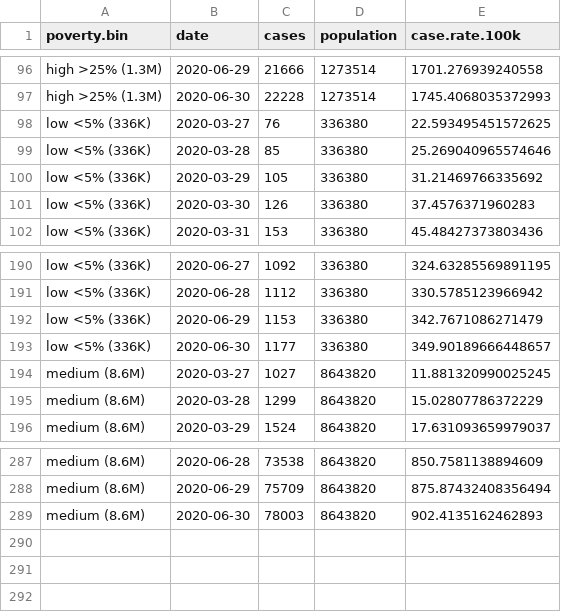
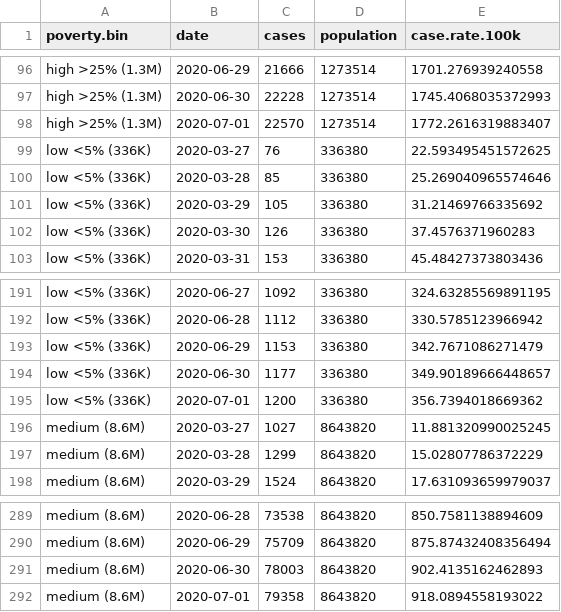
Before and after one commit to ryanvmenezes/covid-los-angeles, a CSV file: processed/daily-poverty-groups.csv, drawn as a sheet; only a part is shown, gaps mark what is left out.

```diff
--- a/processed/daily-poverty-groups.csv
+++ b/processed/daily-poverty-groups.csv
@@ -97,2 +97,3 @@ high >25% (1.3M),2020-06-29,21666,1273514,1701.276939240558
 high >25% (1.3M),2020-06-30,22228,1273514,1745.4068035372993
+high >25% (1.3M),2020-07-01,22570,1273514,1772.2616319883407
 low <5% (336K),2020-03-27,76,336380,22.593495451572625
@@ -193,2 +194,3 @@ low <5% (336K),2020-06-29,1153,336380,342.7671086271479
 low <5% (336K),2020-06-30,1177,336380,349.90189666448657
+low <5% (336K),2020-07-01,1200,336380,356.7394018669362
 medium (8.6M),2020-03-27,1027,8643820,11.881320990025245
@@ -289 +291,2 @@ medium (8.6M),2020-06-29,75709,8643820,875.87432408356494
 medium (8.6M),2020-06-30,78003,8643820,902.4135162462893
+medium (8.6M),2020-07-01,79358,8643820,918.0894558193022
```
Also changed, not shown: processed/chart-regions-daily-wide.csv, processed/csa-daily-calcs-latest.csv, 19 other files.
